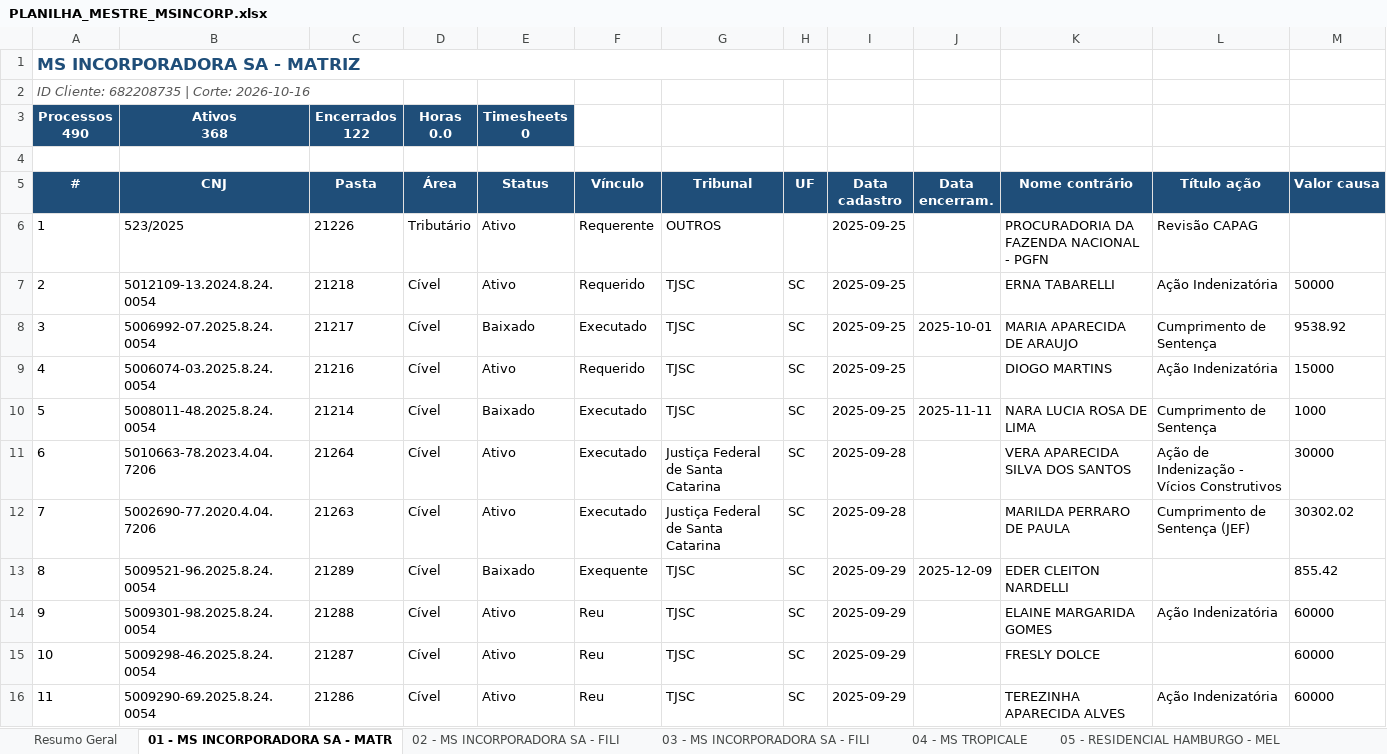
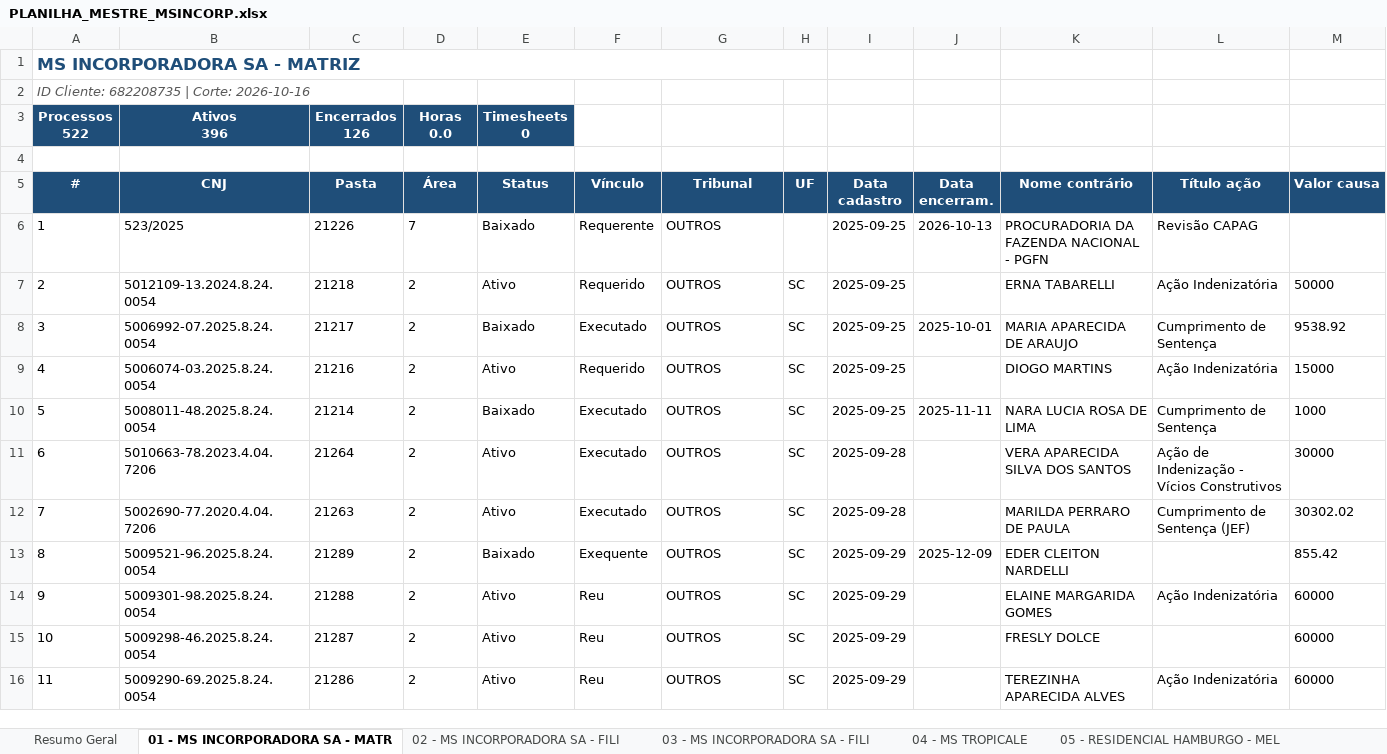
Before and after one commit to controladoriass/dashboard-juridico, an Excel workbook: PLANILHA_MESTRE_MSINCORP.xlsx, sheet 01 - MS INCORPORADORA SA - MATR, drawn as a sheet; only a part is shown; values as stored, in another font and other column widths than the file's, no borders; ↵ is a line break in a cell; the diff covers the shown part only; the diff names each change by its address in the sheet, - before the commit and + after, or states it on an @@ line.

```diff
--- a/PLANILHA_MESTRE_MSINCORP.xlsx (sheet 01 - MS INCORPORADORA SA - MATR)
+++ b/PLANILHA_MESTRE_MSINCORP.xlsx (sheet 01 - MS INCORPORADORA SA - MATR)
@@ column A (#) renumbered in row 3 @@
-B3 (CNJ): Ativos ↵ 368
+B3 (CNJ): Ativos ↵ 396
-C3 (Pasta): Encerrados ↵ 122
+C3 (Pasta): Encerrados ↵ 126
-D6 (Área): Tributário
+D6 (Área): 7
-E6 (Status): Ativo
+E6 (Status): Baixado
-J6 (Data encerram.): (empty)
+J6 (Data encerram.): 2026-10-13
-D7:D16 (Área): Cível
+D7:D16 (Área): 2
-G7:G10 (Tribunal): TJSC
+G7:G10 (Tribunal): OUTROS
-G11:G12 (Tribunal): Justiça Federal de Santa Catarina
+G11:G12 (Tribunal): OUTROS
-G13:G16 (Tribunal): TJSC
+G13:G16 (Tribunal): OUTROS
```
Also changed, not shown: 32 added rows and 951 edited cells elsewhere in this sheet, sheet 27 - MS PEREQUE HOME PARK, sheet 15 - MS AVIVAH RESIDENCE CLUB, sheet 16 - MS ITAJUBA, sheet 10 - MS VIVENDAS DO ATLANTICO, sheet 11 - MS BOTANICAL PARK, sheet 09 - MS SMART PORTO BELO, 10 more sheets, 2 other files.
